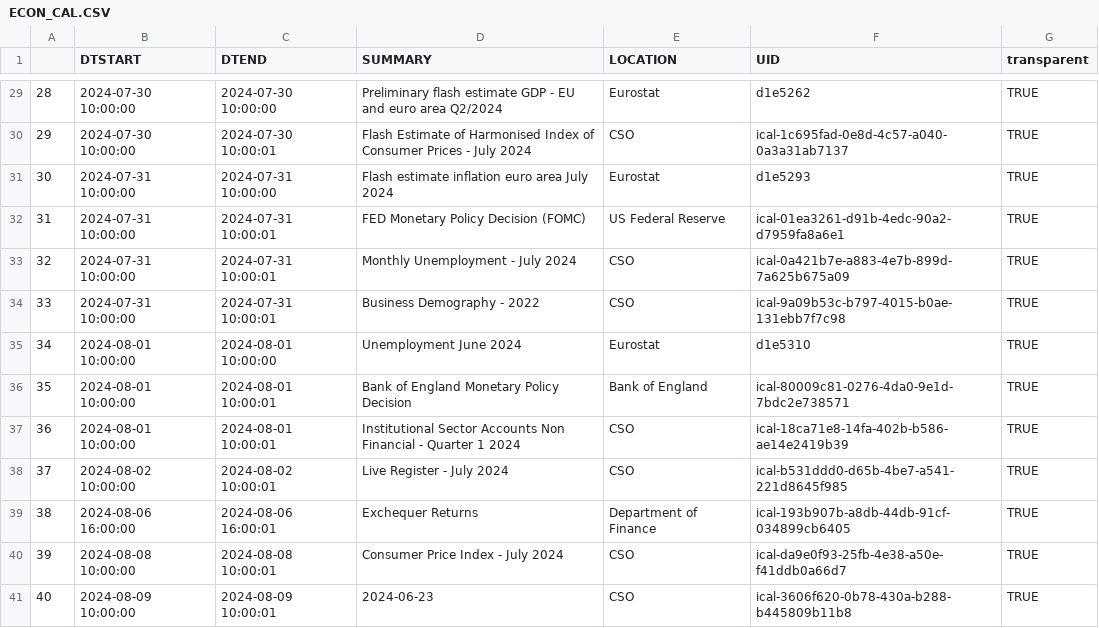
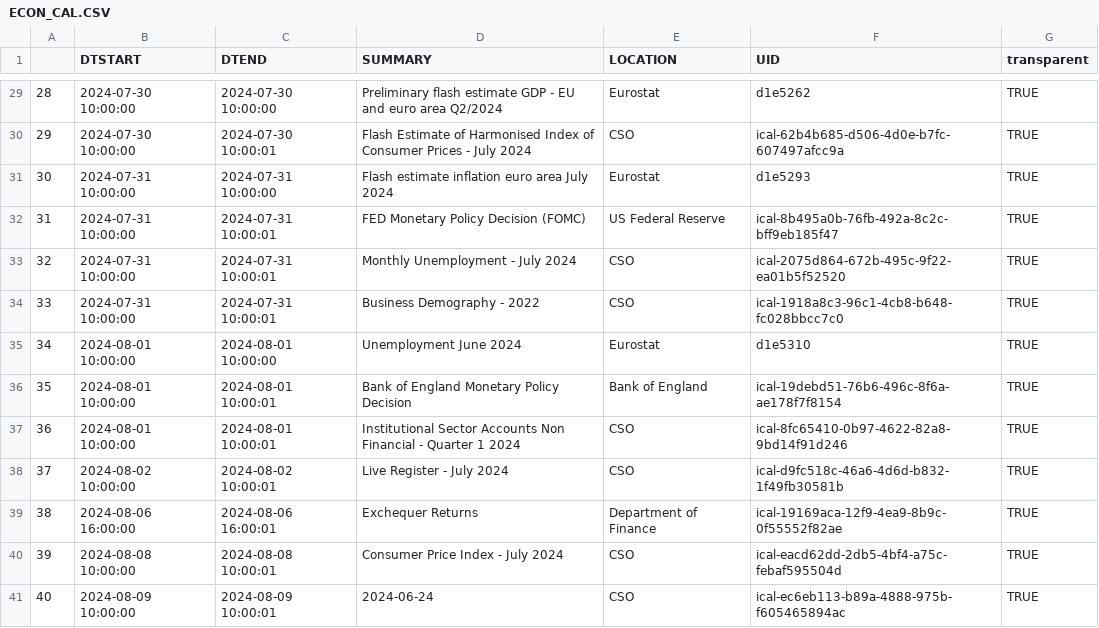
Before and after one commit to mflanagan201/gcal_auto, a CSV file: ECON_CAL.CSV, drawn as a sheet; only a part is shown, gaps mark what is left out; the diff covers the shown part only.

```diff
--- a/ECON_CAL.CSV
+++ b/ECON_CAL.CSV
@@ -29,13 +29,13 @@
 "28","2024-07-30 10:00:00","2024-07-30 10:00:00","Preliminary flash estimate GDP - EU and euro area Q2/2024","Eurostat","d1e5262","TRUE"
-"29","2024-07-30 10:00:00","2024-07-30 10:00:01","Flash Estimate of Harmonised Index of Consumer Prices -  July 2024","CSO","ical-1c695fad-0e8d-4c57-a040-0a3a31ab7137","TRUE"
+"29","2024-07-30 10:00:00","2024-07-30 10:00:01","Flash Estimate of Harmonised Index of Consumer Prices -  July 2024","CSO","ical-62b4b685-d506-4d0e-b7fc-607497afcc9a","TRUE"
 "30","2024-07-31 10:00:00","2024-07-31 10:00:00","Flash estimate inflation euro area July 2024","Eurostat","d1e5293","TRUE"
-"31","2024-07-31 10:00:00","2024-07-31 10:00:01","FED Monetary Policy Decision (FOMC)","US Federal Reserve","ical-01ea3261-d91b-4edc-90a2-d7959fa8a6e1","TRUE"
-"32","2024-07-31 10:00:00","2024-07-31 10:00:01","Monthly Unemployment -  July 2024","CSO","ical-0a421b7e-a883-4e7b-899d-7a625b675a09","TRUE"
-"33","2024-07-31 10:00:00","2024-07-31 10:00:01","Business Demography -  2022","CSO","ical-9a09b53c-b797-4015-b0ae-131ebb7f7c98","TRUE"
+"31","2024-07-31 10:00:00","2024-07-31 10:00:01","FED Monetary Policy Decision (FOMC)","US Federal Reserve","ical-8b495a0b-76fb-492a-8c2c-bff9eb185f47","TRUE"
+"32","2024-07-31 10:00:00","2024-07-31 10:00:01","Monthly Unemployment -  July 2024","CSO","ical-2075d864-672b-495c-9f22-ea01b5f52520","TRUE"
+"33","2024-07-31 10:00:00","2024-07-31 10:00:01","Business Demography -  2022","CSO","ical-1918a8c3-96c1-4cb8-b648-fc028bbcc7c0","TRUE"
 "34","2024-08-01 10:00:00","2024-08-01 10:00:00","Unemployment June 2024","Eurostat","d1e5310","TRUE"
-"35","2024-08-01 10:00:00","2024-08-01 10:00:01","Bank of England Monetary Policy Decision","Bank of England ","ical-80009c81-0276-4da0-9e1d-7bdc2e738571","TRUE"
-"36","2024-08-01 10:00:00","2024-08-01 10:00:01","Institutional Sector Accounts Non Financial -  Quarter 1 2024","CSO","ical-18ca71e8-14fa-402b-b586-ae14e2419b39","TRUE"
-"37","2024-08-02 10:00:00","2024-08-02 10:00:01","Live Register -  July 2024","CSO","ical-b531ddd0-d65b-4be7-a541-221d8645f985","TRUE"
-"38","2024-08-06 16:00:00","2024-08-06 16:00:01","Exchequer Returns","Department of Finance","ical-193b907b-a8db-44db-91cf-034899cb6405","TRUE"
-"39","2024-08-08 10:00:00","2024-08-08 10:00:01","Consumer Price Index -  July 2024","CSO","ical-da9e0f93-25fb-4e38-a50e-f41ddb0a66d7","TRUE"
-"40","2024-08-09 10:00:00","2024-08-09 10:00:01","2024-06-23","CSO","ical-3606f620-0b78-430a-b288-b445809b11b8","TRUE"
+"35","2024-08-01 10:00:00","2024-08-01 10:00:01","Bank of England Monetary Policy Decision","Bank of England ","ical-19debd51-76b6-496c-8f6a-ae178f7f8154","TRUE"
+"36","2024-08-01 10:00:00","2024-08-01 10:00:01","Institutional Sector Accounts Non Financial -  Quarter 1 2024","CSO","ical-8fc65410-0b97-4622-82a8-9bd14f91d246","TRUE"
+"37","2024-08-02 10:00:00","2024-08-02 10:00:01","Live Register -  July 2024","CSO","ical-d9fc518c-46a6-4d6d-b832-1f49fb30581b","TRUE"
+"38","2024-08-06 16:00:00","2024-08-06 16:00:01","Exchequer Returns","Department of Finance","ical-19169aca-12f9-4ea9-8b9c-0f55552f82ae","TRUE"
+"39","2024-08-08 10:00:00","2024-08-08 10:00:01","Consumer Price Index -  July 2024","CSO","ical-eacd62dd-2db5-4bf4-a75c-febaf595504d","TRUE"
+"40","2024-08-09 10:00:00","2024-08-09 10:00:01","2024-06-24","CSO","ical-ec6eb113-b89a-4888-975b-f605465894ac","TRUE"
```
Also changed, not shown: 23 edited cells elsewhere in this file.
